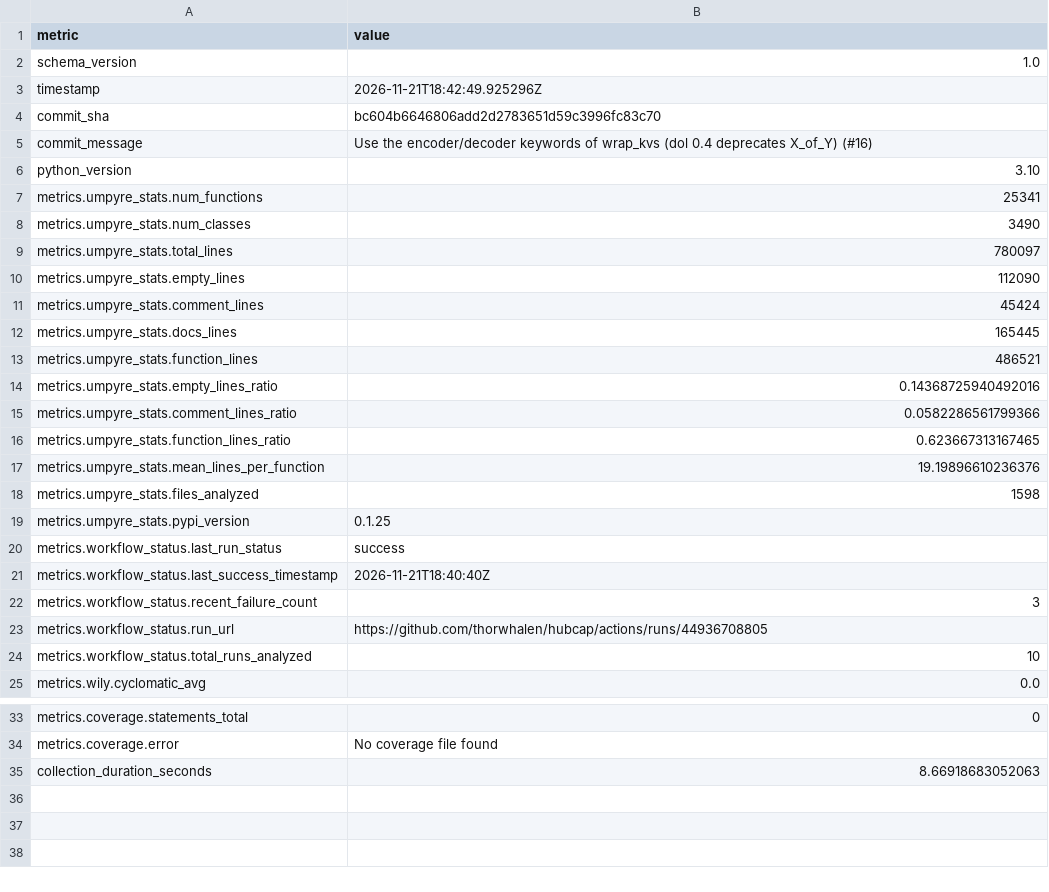
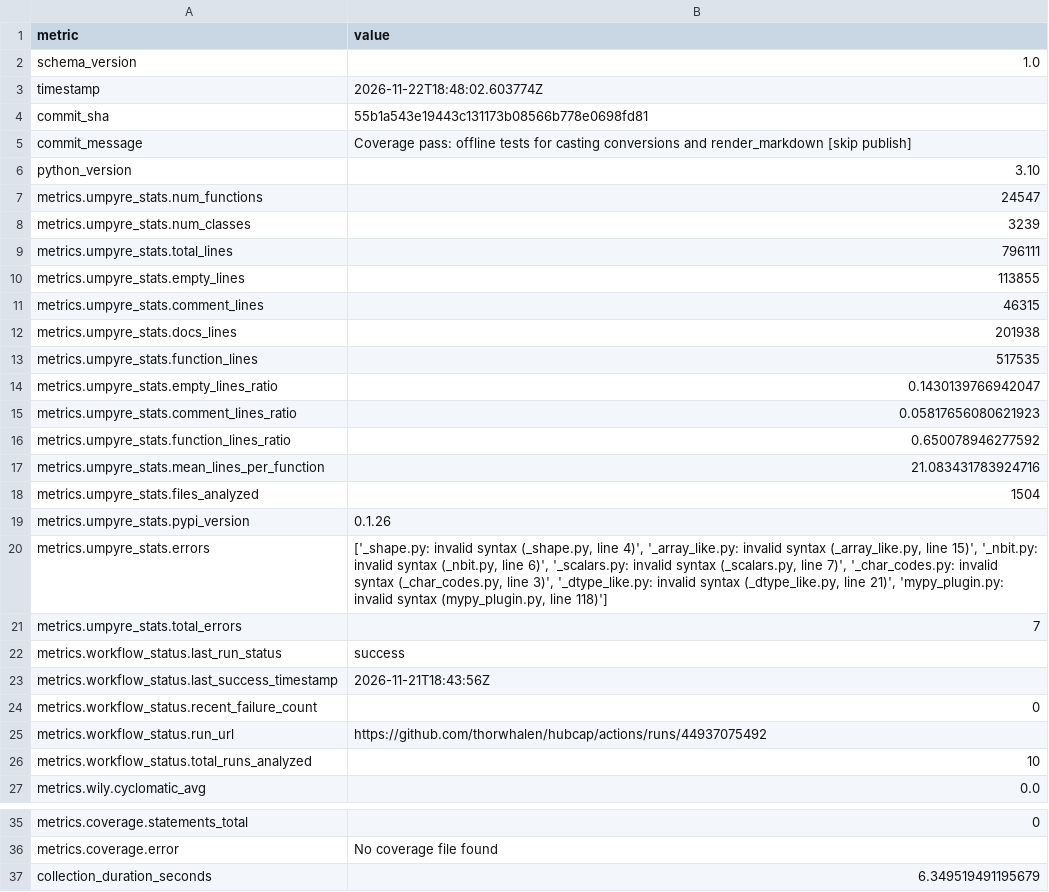
Before and after one commit to thorwhalen/hubcap, a CSV file: metrics.csv, drawn as a sheet; only a part is shown, gaps mark what is left out.

Commit message:
Update metrics for 55b1a54

```diff
--- a/metrics.csv
+++ b/metrics.csv
@@ -2,23 +2,25 @@ metric,value
 schema_version,1.0
-timestamp,2026-11-21T18:42:49.925296Z
-commit_sha,bc604b6646806add2d2783651d59c3996fc83c70
-commit_message,Use the encoder/decoder keywords of wrap_kvs (dol 0.4 deprecates X_of_Y) (#16)
+timestamp,2026-11-22T18:48:02.603774Z
+commit_sha,55b1a543e19443c131173b08566b778e0698fd81
+commit_message,Coverage pass: offline tests for casting conversions and render_markdown [skip publish]
 python_version,3.10
-metrics.umpyre_stats.num_functions,25341
-metrics.umpyre_stats.num_classes,3490
-metrics.umpyre_stats.total_lines,780097
-metrics.umpyre_stats.empty_lines,112090
-metrics.umpyre_stats.comment_lines,45424
-metrics.umpyre_stats.docs_lines,165445
-metrics.umpyre_stats.function_lines,486521
-metrics.umpyre_stats.empty_lines_ratio,0.14368725940492016
-metrics.umpyre_stats.comment_lines_ratio,0.0582286561799366
-metrics.umpyre_stats.function_lines_ratio,0.623667313167465
-metrics.umpyre_stats.mean_lines_per_function,19.19896610236376
-metrics.umpyre_stats.files_analyzed,1598
-metrics.umpyre_stats.pypi_version,0.1.25
+metrics.umpyre_stats.num_functions,24547
+metrics.umpyre_stats.num_classes,3239
+metrics.umpyre_stats.total_lines,796111
+metrics.umpyre_stats.empty_lines,113855
+metrics.umpyre_stats.comment_lines,46315
+metrics.umpyre_stats.docs_lines,201938
+metrics.umpyre_stats.function_lines,517535
+metrics.umpyre_stats.empty_lines_ratio,0.1430139766942047
+metrics.umpyre_stats.comment_lines_ratio,0.05817656080621923
+metrics.umpyre_stats.function_lines_ratio,0.650078946277592
+metrics.umpyre_stats.mean_lines_per_function,21.083431783924716
+metrics.umpyre_stats.files_analyzed,1504
+metrics.umpyre_stats.pypi_version,0.1.26
+metrics.umpyre_stats.errors,"['_shape.py: invalid syntax (_shape.py, line 4)', '_array_like.py: invalid syntax (_array_like.py, line 15)', '_nbit.py: invalid syntax (_nbit.py, line 6)', '_scalars.py: invalid syntax (_scalars.py, line 7)', '_char_codes.py: invalid syntax (_char_codes.py, line 3)', '_dtype_like.py: invalid syntax (_dtype_like.py, line 21)', 'mypy_plugin.py: invalid syntax (mypy_plugin.py, line 118)']"
+metrics.umpyre_stats.total_errors,7
 metrics.workflow_status.last_run_status,success
-metrics.workflow_status.last_success_timestamp,2026-11-21T18:40:40Z
-metrics.workflow_status.recent_failure_count,3
-metrics.workflow_status.run_url,https://github.com/thorwhalen/hubcap/actions/runs/44936708805
+metrics.workflow_status.last_success_timestamp,2026-11-21T18:43:56Z
+metrics.workflow_status.recent_failure_count,0
+metrics.workflow_status.run_url,https://github.com/thorwhalen/hubcap/actions/runs/44937075492
 metrics.workflow_status.total_runs_analyzed,10
@@ -38,2 +40,2 @@ metrics.coverage.statements_total,0
 metrics.coverage.error,No coverage file found
-collection_duration_seconds,8.66918683052063
+collection_duration_seconds,6.349519491195679
```
Also changed, not shown: 2 other files.
